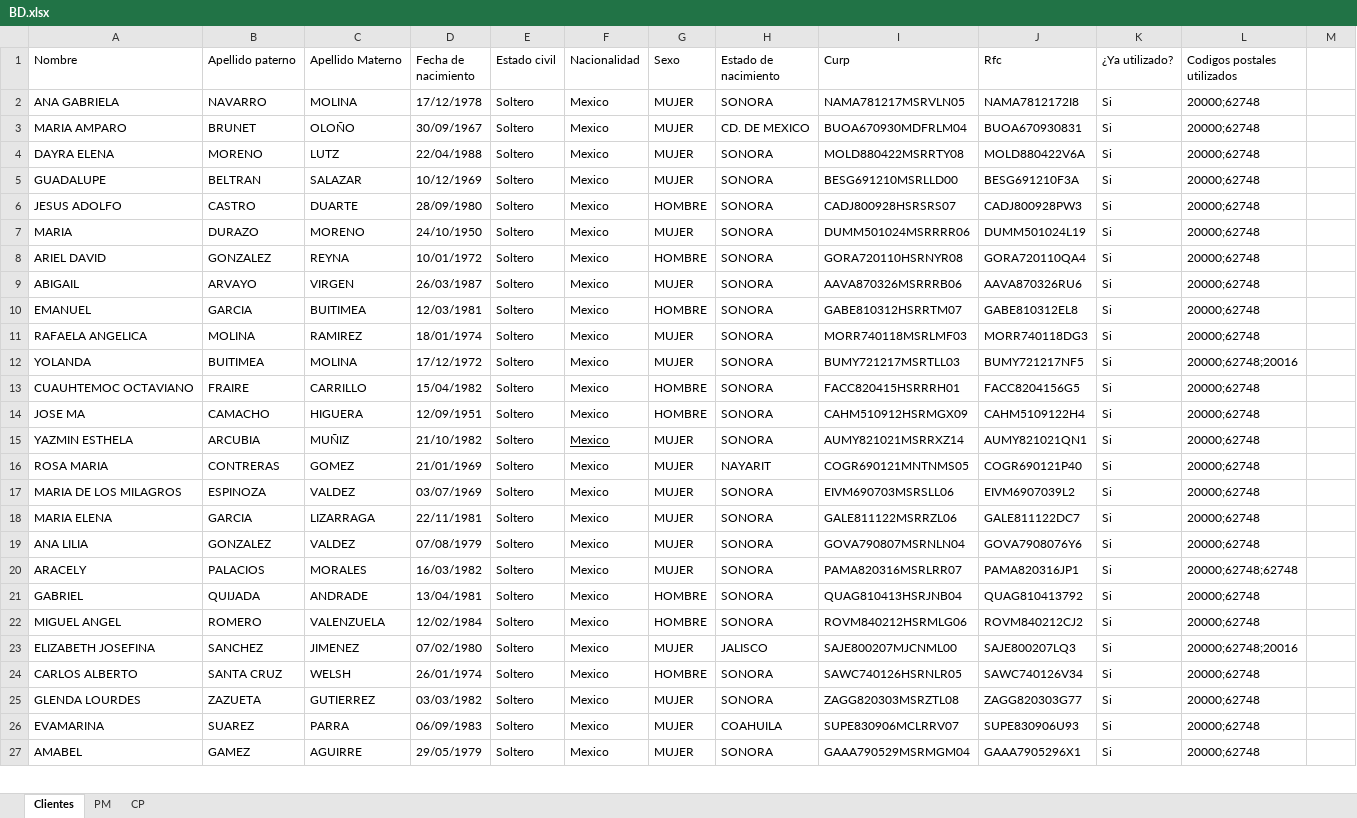
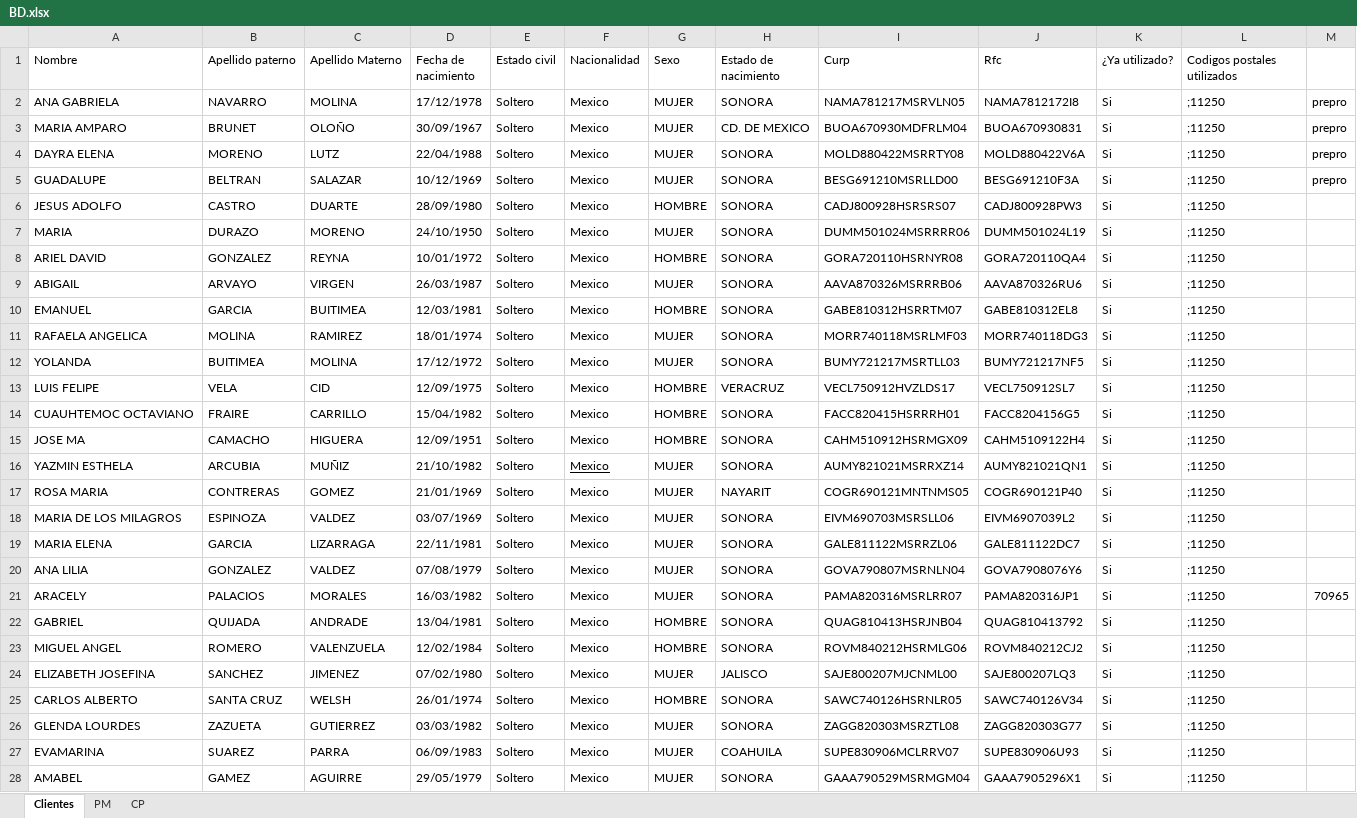
Before and after one commit to LuisMargro/CSelectivo, an Excel workbook: Data/BD.xlsx, sheet Clientes, drawn as a sheet; only a part is shown; values as stored, in another font and other column widths than the file's, no borders; addresses are those after the commit; the diff covers the shown part only; the diff names each change by its address in the sheet, - before the commit and + after, or states it on an @@ line.

```diff
--- a/Data/BD.xlsx (sheet Clientes)
+++ b/Data/BD.xlsx (sheet Clientes)
-L2:L11 (Codigos postales utilizados): 20000;62748
+L2:L11 (Codigos postales utilizados): ;11250
-M2:M5: (empty)
+M2:M5: prepro
-L12 (Codigos postales utilizados): 20000;62748;20016
+L12 (Codigos postales utilizados): ;11250
+row 13: LUIS FELIPE | VELA | CID | 12/09/1975 | Soltero | Mexico | HOMBRE | VERACRUZ | VECL750912HVZLDS17 | VECL750912SL7 | Si | ;11250
-L14:L20 (Codigos postales utilizados): 20000;62748
+L14:L20 (Codigos postales utilizados): ;11250
-L21 (Codigos postales utilizados): 20000;62748;62748
+L21 (Codigos postales utilizados): ;11250
-M21: (empty)
+M21: 70965
-L22:L23 (Codigos postales utilizados): 20000;62748
+L22:L23 (Codigos postales utilizados): ;11250
-L24 (Codigos postales utilizados): 20000;62748;20016
+L24 (Codigos postales utilizados): ;11250
-L25:L28 (Codigos postales utilizados): 20000;62748
+L25:L28 (Codigos postales utilizados): ;11250
```
Also changed, not shown: 139 edited cells elsewhere in this sheet, sheet PM, sheet CP, Data/MatrizdeCasos.xlsx, Data/Usuarios Credito Selectivo.xlsx, 50 other files.
